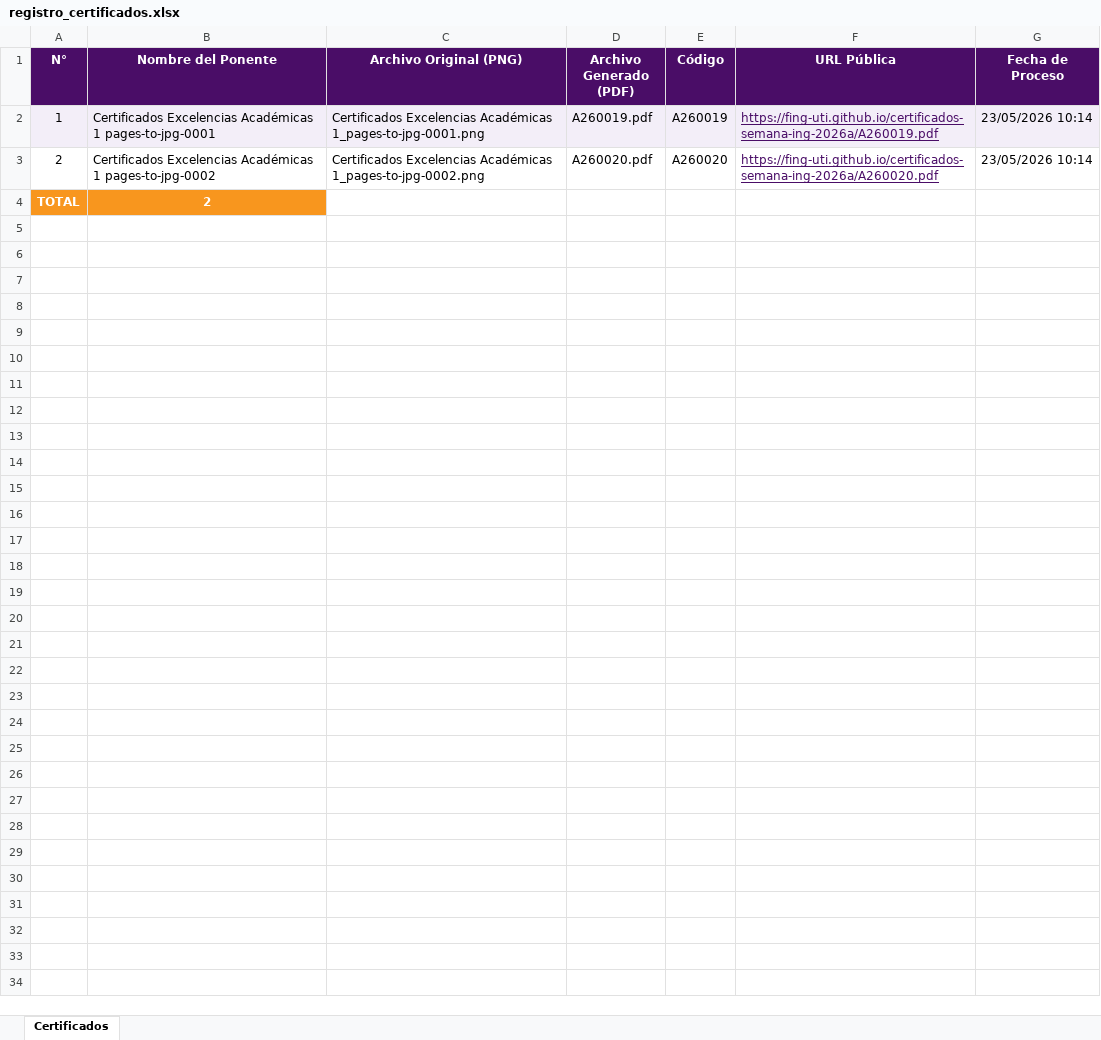
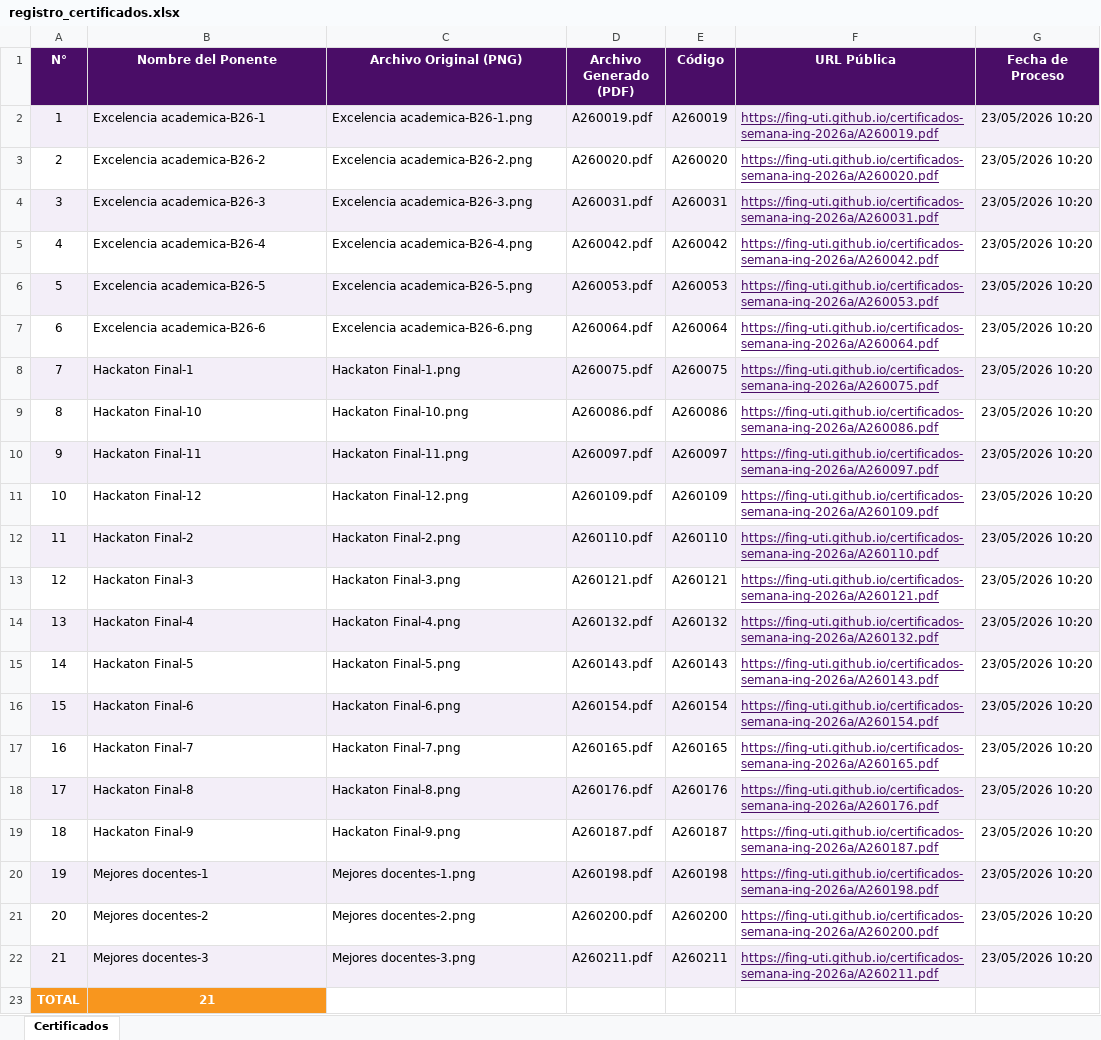
Before and after one commit to fing-uti/certificados-semana-ing-2026a, an Excel workbook: registro_certificados.xlsx, sheet Certificados, drawn as a sheet; values as stored, in another font and other column widths than the file's, no borders; addresses are those after the commit; the diff names each change by its address in the sheet, - before the commit and + after, or states it on an @@ line.

Commit message:
Certificado: registro_certificados.xlsx

```diff
--- a/registro_certificados.xlsx (sheet Certificados)
+++ b/registro_certificados.xlsx (sheet Certificados)
-B2 (Nombre del Ponente): Certificados Excelencias Académicas 1 pages-to-jpg-0001
+B2 (Nombre del Ponente): Excelencia academica-B26-1
-C2 (Archivo Original (PNG)): Certificados Excelencias Académicas 1_pages-to-jpg-0001.png
+C2 (Archivo Original (PNG)): Excelencia academica-B26-1.png
-G2:G3 (Fecha de Proceso): 23/05/2026 10:14
+G2:G3 (Fecha de Proceso): 23/05/2026 10:20
-B3 (Nombre del Ponente): Certificados Excelencias Académicas 1 pages-to-jpg-0002
+B3 (Nombre del Ponente): Excelencia academica-B26-2
-C3 (Archivo Original (PNG)): Certificados Excelencias Académicas 1_pages-to-jpg-0002.png
+C3 (Archivo Original (PNG)): Excelencia academica-B26-2.png
+row 4: 3 | Excelencia academica-B26-3 | Excelencia academica-B26-3.png | A260031.pdf | A260031 | https://fing-uti.github.io/certificados-semana-ing-2026a/A260031.pdf | 23/05/2026 10:20
+row 5: 4 | Excelencia academica-B26-4 | Excelencia academica-B26-4.png | A260042.pdf | A260042 | https://fing-uti.github.io/certificados-semana-ing-2026a/A260042.pdf | 23/05/2026 10:20
+row 6: 5 | Excelencia academica-B26-5 | Excelencia academica-B26-5.png | A260053.pdf | A260053 | https://fing-uti.github.io/certificados-semana-ing-2026a/A260053.pdf | 23/05/2026 10:20
+row 7: 6 | Excelencia academica-B26-6 | Excelencia academica-B26-6.png | A260064.pdf | A260064 | https://fing-uti.github.io/certificados-semana-ing-2026a/A260064.pdf | 23/05/2026 10:20
+row 8: 7 | Hackaton Final-1 | Hackaton Final-1.png | A260075.pdf | A260075 | https://fing-uti.github.io/certificados-semana-ing-2026a/A260075.pdf | 23/05/2026 10:20
+row 9: 8 | Hackaton Final-10 | Hackaton Final-10.png | A260086.pdf | A260086 | https://fing-uti.github.io/certificados-semana-ing-2026a/A260086.pdf | 23/05/2026 10:20
+row 10: 9 | Hackaton Final-11 | Hackaton Final-11.png | A260097.pdf | A260097 | https://fing-uti.github.io/certificados-semana-ing-2026a/A260097.pdf | 23/05/2026 10:20
+row 11: 10 | Hackaton Final-12 | Hackaton Final-12.png | A260109.pdf | A260109 | https://fing-uti.github.io/certificados-semana-ing-2026a/A260109.pdf | 23/05/2026 10:20
+row 12: 11 | Hackaton Final-2 | Hackaton Final-2.png | A260110.pdf | A260110 | https://fing-uti.github.io/certificados-semana-ing-2026a/A260110.pdf | 23/05/2026 10:20
+row 13: 12 | Hackaton Final-3 | Hackaton Final-3.png | A260121.pdf | A260121 | https://fing-uti.github.io/certificados-semana-ing-2026a/A260121.pdf | 23/05/2026 10:20
+row 14: 13 | Hackaton Final-4 | Hackaton Final-4.png | A260132.pdf | A260132 | https://fing-uti.github.io/certificados-semana-ing-2026a/A260132.pdf | 23/05/2026 10:20
+row 15: 14 | Hackaton Final-5 | Hackaton Final-5.png | A260143.pdf | A260143 | https://fing-uti.github.io/certificados-semana-ing-2026a/A260143.pdf | 23/05/2026 10:20
+row 16: 15 | Hackaton Final-6 | Hackaton Final-6.png | A260154.pdf | A260154 | https://fing-uti.github.io/certificados-semana-ing-2026a/A260154.pdf | 23/05/2026 10:20
+row 17: 16 | Hackaton Final-7 | Hackaton Final-7.png | A260165.pdf | A260165 | https://fing-uti.github.io/certificados-semana-ing-2026a/A260165.pdf | 23/05/2026 10:20
+row 18: 17 | Hackaton Final-8 | Hackaton Final-8.png | A260176.pdf | A260176 | https://fing-uti.github.io/certificados-semana-ing-2026a/A260176.pdf | 23/05/2026 10:20
+row 19: 18 | Hackaton Final-9 | Hackaton Final-9.png | A260187.pdf | A260187 | https://fing-uti.github.io/certificados-semana-ing-2026a/A260187.pdf | 23/05/2026 10:20
+row 20: 19 | Mejores docentes-1 | Mejores docentes-1.png | A260198.pdf | A260198 | https://fing-uti.github.io/certificados-semana-ing-2026a/A260198.pdf | 23/05/2026 10:20
+row 21: 20 | Mejores docentes-2 | Mejores docentes-2.png | A260200.pdf | A260200 | https://fing-uti.github.io/certificados-semana-ing-2026a/A260200.pdf | 23/05/2026 10:20
+row 22: 21 | Mejores docentes-3 | Mejores docentes-3.png | A260211.pdf | A260211 | https://fing-uti.github.io/certificados-semana-ing-2026a/A260211.pdf | 23/05/2026 10:20
-B23 (Nombre del Ponente): 2
+B23 (Nombre del Ponente): 21
```
